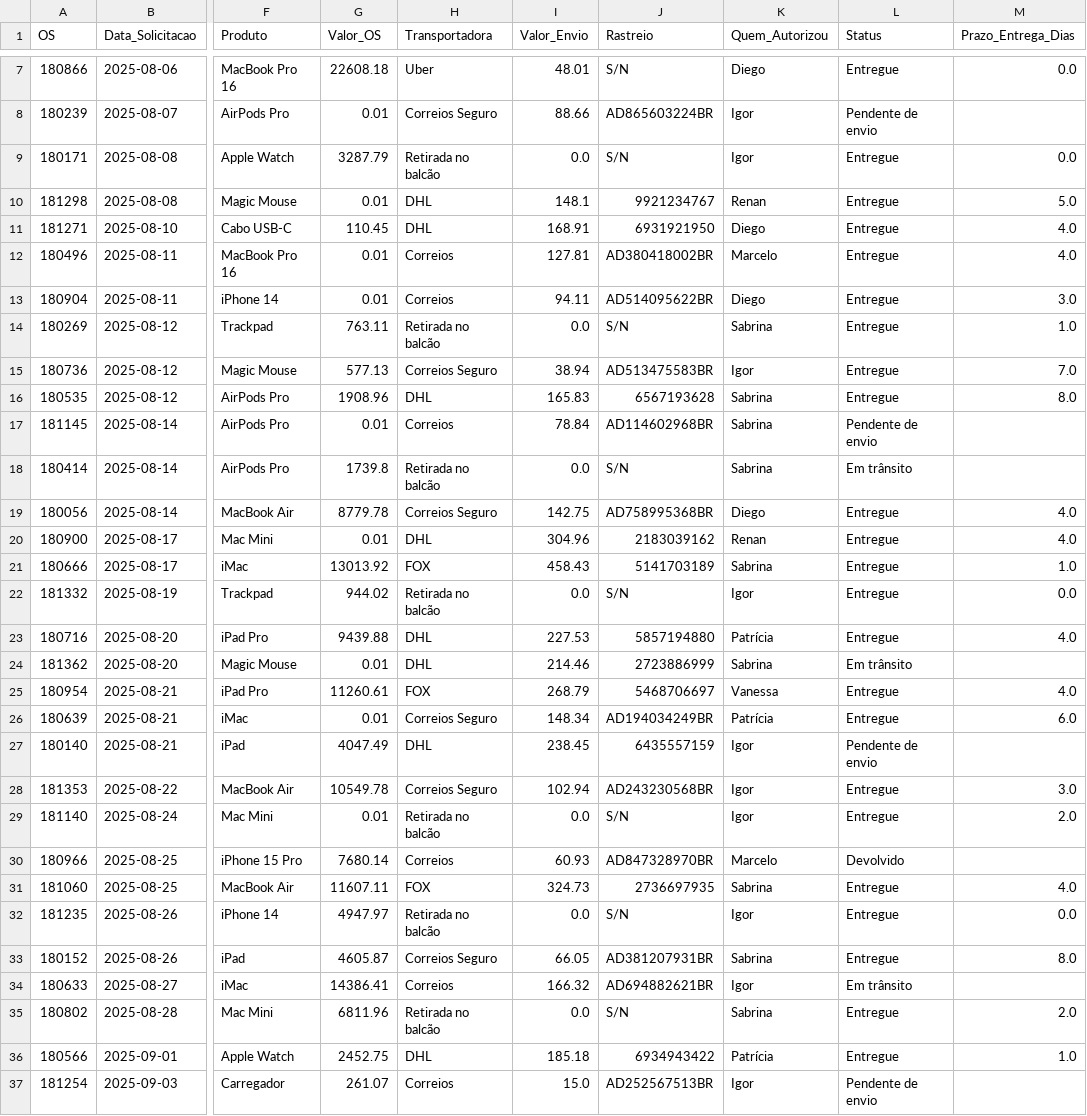
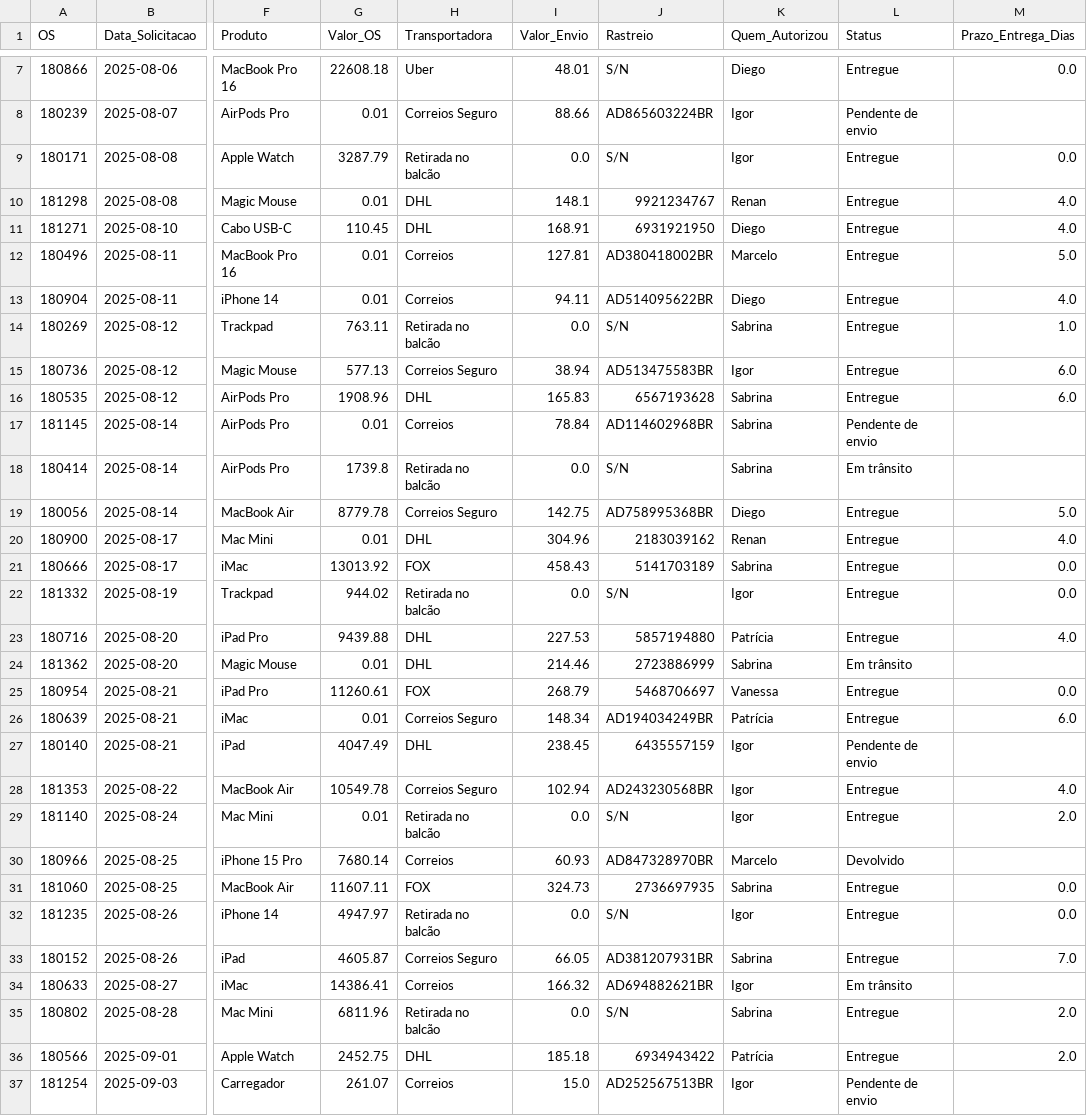
Before and after one commit to gabriellucas75057-star/logistica-portfolio, a CSV file: data/dados_logistica.csv, drawn as a sheet; only a part is shown, gaps mark what is left out; the diff covers the shown part only; the diff names each change by its address in the sheet, - before the commit and + after, or states it on an @@ line.

```diff
--- a/data/dados_logistica.csv
+++ b/data/dados_logistica.csv
-M10 (Prazo_Entrega_Dias): 5.0
+M10 (Prazo_Entrega_Dias): 4.0
-M12 (Prazo_Entrega_Dias): 4.0
+M12 (Prazo_Entrega_Dias): 5.0
-M13 (Prazo_Entrega_Dias): 3.0
+M13 (Prazo_Entrega_Dias): 4.0
-M15 (Prazo_Entrega_Dias): 7.0
+M15 (Prazo_Entrega_Dias): 6.0
-M16 (Prazo_Entrega_Dias): 8.0
+M16 (Prazo_Entrega_Dias): 6.0
-M19 (Prazo_Entrega_Dias): 4.0
+M19 (Prazo_Entrega_Dias): 5.0
-M21 (Prazo_Entrega_Dias): 1.0
+M21 (Prazo_Entrega_Dias): 0.0
-M25 (Prazo_Entrega_Dias): 4.0
+M25 (Prazo_Entrega_Dias): 0.0
-M28 (Prazo_Entrega_Dias): 3.0
+M28 (Prazo_Entrega_Dias): 4.0
-M31 (Prazo_Entrega_Dias): 4.0
+M31 (Prazo_Entrega_Dias): 0.0
-M33 (Prazo_Entrega_Dias): 8.0
+M33 (Prazo_Entrega_Dias): 7.0
-M36 (Prazo_Entrega_Dias): 1.0
+M36 (Prazo_Entrega_Dias): 2.0
```
Also changed, not shown: 176 edited cells elsewhere in this file, 1 other file.
